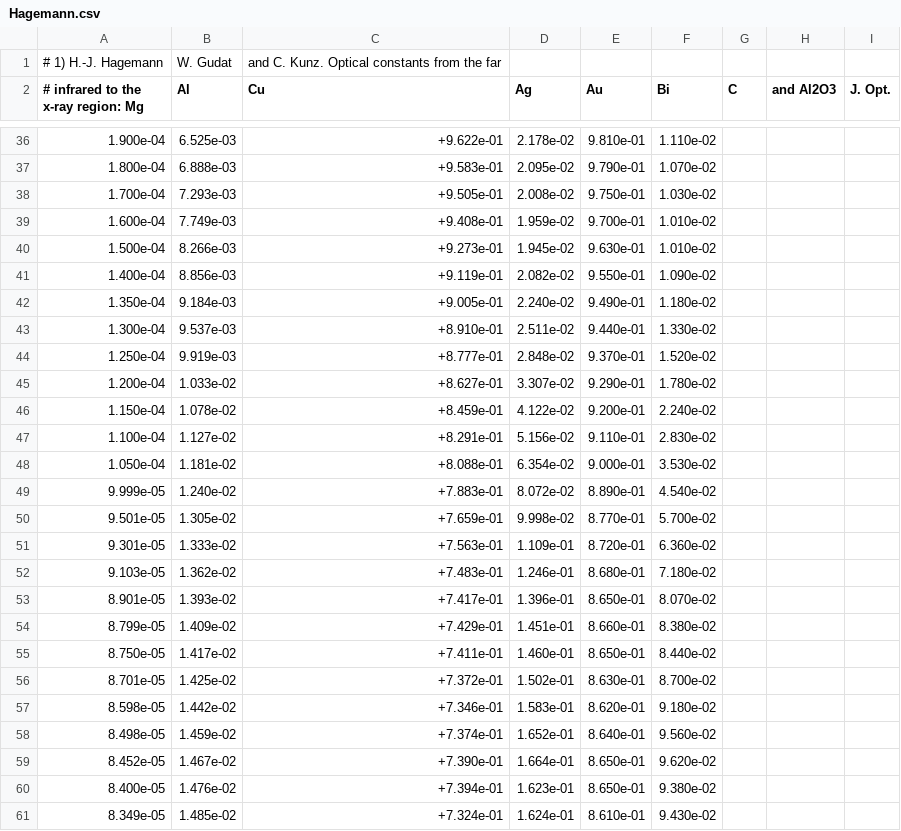
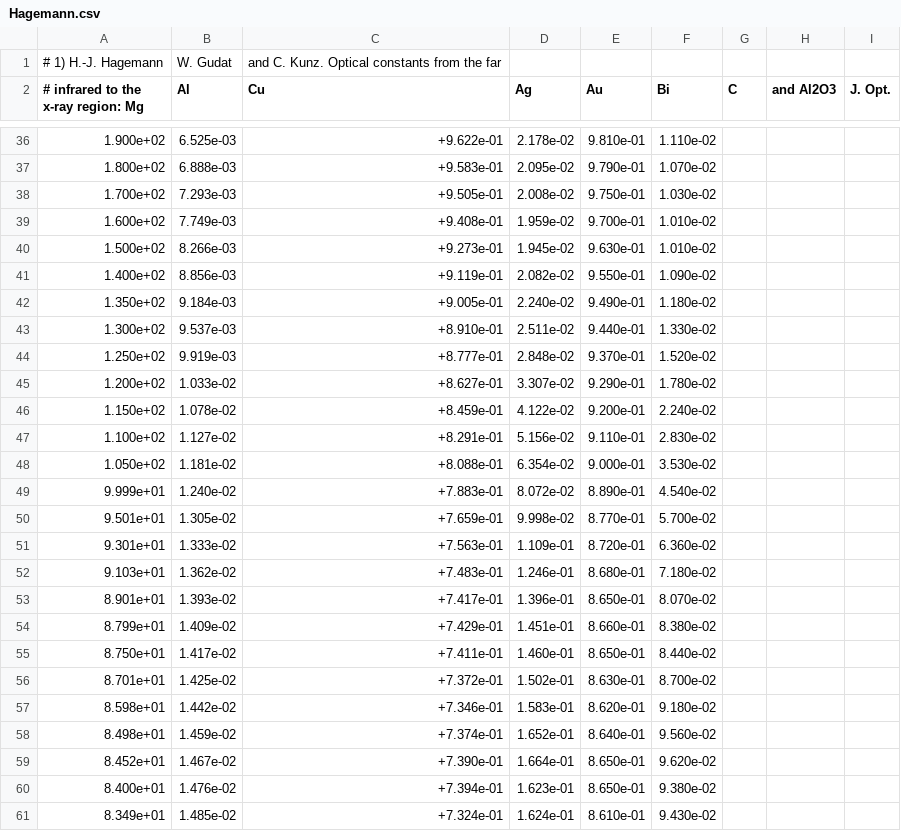
Before and after one commit to michael-hartmann/caps, a CSV file: data/materials/raw/Hagemann.csv, drawn as a sheet; only a part is shown, gaps mark what is left out; the diff covers the shown part only.

```diff
--- a/data/materials/raw/Hagemann.csv
+++ b/data/materials/raw/Hagemann.csv
@@ -36,26 +36,26 @@
-1.900e-04,    6.525e-03,    +9.622e-01,    2.178e-02,    9.810e-01,    1.110e-02
-1.800e-04,    6.888e-03,    +9.583e-01,    2.095e-02,    9.790e-01,    1.070e-02
-1.700e-04,    7.293e-03,    +9.505e-01,    2.008e-02,    9.750e-01,    1.030e-02
-1.600e-04,    7.749e-03,    +9.408e-01,    1.959e-02,    9.700e-01,    1.010e-02
-1.500e-04,    8.266e-03,    +9.273e-01,    1.945e-02,    9.630e-01,    1.010e-02
-1.400e-04,    8.856e-03,    +9.119e-01,    2.082e-02,    9.550e-01,    1.090e-02
-1.350e-04,    9.184e-03,    +9.005e-01,    2.240e-02,    9.490e-01,    1.180e-02
-1.300e-04,    9.537e-03,    +8.910e-01,    2.511e-02,    9.440e-01,    1.330e-02
-1.250e-04,    9.919e-03,    +8.777e-01,    2.848e-02,    9.370e-01,    1.520e-02
-1.200e-04,    1.033e-02,    +8.627e-01,    3.307e-02,    9.290e-01,    1.780e-02
-1.150e-04,    1.078e-02,    +8.459e-01,    4.122e-02,    9.200e-01,    2.240e-02
-1.100e-04,    1.127e-02,    +8.291e-01,    5.156e-02,    9.110e-01,    2.830e-02
-1.050e-04,    1.181e-02,    +8.088e-01,    6.354e-02,    9.000e-01,    3.530e-02
-9.999e-05,    1.240e-02,    +7.883e-01,    8.072e-02,    8.890e-01,    4.540e-02
-9.501e-05,    1.305e-02,    +7.659e-01,    9.998e-02,    8.770e-01,    5.700e-02
-9.301e-05,    1.333e-02,    +7.563e-01,    1.109e-01,    8.720e-01,    6.360e-02
-9.103e-05,    1.362e-02,    +7.483e-01,    1.246e-01,    8.680e-01,    7.180e-02
-8.901e-05,    1.393e-02,    +7.417e-01,    1.396e-01,    8.650e-01,    8.070e-02
-8.799e-05,    1.409e-02,    +7.429e-01,    1.451e-01,    8.660e-01,    8.380e-02
-8.750e-05,    1.417e-02,    +7.411e-01,    1.460e-01,    8.650e-01,    8.440e-02
-8.701e-05,    1.425e-02,    +7.372e-01,    1.502e-01,    8.630e-01,    8.700e-02
-8.598e-05,    1.442e-02,    +7.346e-01,    1.583e-01,    8.620e-01,    9.180e-02
-8.498e-05,    1.459e-02,    +7.374e-01,    1.652e-01,    8.640e-01,    9.560e-02
-8.452e-05,    1.467e-02,    +7.390e-01,    1.664e-01,    8.650e-01,    9.620e-02
-8.400e-05,    1.476e-02,    +7.394e-01,    1.623e-01,    8.650e-01,    9.380e-02
-8.349e-05,    1.485e-02,    +7.324e-01,    1.624e-01,    8.610e-01,    9.430e-02
+1.900e+02,    6.525e-03,    +9.622e-01,    2.178e-02,    9.810e-01,    1.110e-02
+1.800e+02,    6.888e-03,    +9.583e-01,    2.095e-02,    9.790e-01,    1.070e-02
+1.700e+02,    7.293e-03,    +9.505e-01,    2.008e-02,    9.750e-01,    1.030e-02
+1.600e+02,    7.749e-03,    +9.408e-01,    1.959e-02,    9.700e-01,    1.010e-02
+1.500e+02,    8.266e-03,    +9.273e-01,    1.945e-02,    9.630e-01,    1.010e-02
+1.400e+02,    8.856e-03,    +9.119e-01,    2.082e-02,    9.550e-01,    1.090e-02
+1.350e+02,    9.184e-03,    +9.005e-01,    2.240e-02,    9.490e-01,    1.180e-02
+1.300e+02,    9.537e-03,    +8.910e-01,    2.511e-02,    9.440e-01,    1.330e-02
+1.250e+02,    9.919e-03,    +8.777e-01,    2.848e-02,    9.370e-01,    1.520e-02
+1.200e+02,    1.033e-02,    +8.627e-01,    3.307e-02,    9.290e-01,    1.780e-02
+1.150e+02,    1.078e-02,    +8.459e-01,    4.122e-02,    9.200e-01,    2.240e-02
+1.100e+02,    1.127e-02,    +8.291e-01,    5.156e-02,    9.110e-01,    2.830e-02
+1.050e+02,    1.181e-02,    +8.088e-01,    6.354e-02,    9.000e-01,    3.530e-02
+9.999e+01,    1.240e-02,    +7.883e-01,    8.072e-02,    8.890e-01,    4.540e-02
+9.501e+01,    1.305e-02,    +7.659e-01,    9.998e-02,    8.770e-01,    5.700e-02
+9.301e+01,    1.333e-02,    +7.563e-01,    1.109e-01,    8.720e-01,    6.360e-02
+9.103e+01,    1.362e-02,    +7.483e-01,    1.246e-01,    8.680e-01,    7.180e-02
+8.901e+01,    1.393e-02,    +7.417e-01,    1.396e-01,    8.650e-01,    8.070e-02
+8.799e+01,    1.409e-02,    +7.429e-01,    1.451e-01,    8.660e-01,    8.380e-02
+8.750e+01,    1.417e-02,    +7.411e-01,    1.460e-01,    8.650e-01,    8.440e-02
+8.701e+01,    1.425e-02,    +7.372e-01,    1.502e-01,    8.630e-01,    8.700e-02
+8.598e+01,    1.442e-02,    +7.346e-01,    1.583e-01,    8.620e-01,    9.180e-02
+8.498e+01,    1.459e-02,    +7.374e-01,    1.652e-01,    8.640e-01,    9.560e-02
+8.452e+01,    1.467e-02,    +7.390e-01,    1.664e-01,    8.650e-01,    9.620e-02
+8.400e+01,    1.476e-02,    +7.394e-01,    1.623e-01,    8.650e-01,    9.380e-02
+8.349e+01,    1.485e-02,    +7.324e-01,    1.624e-01,    8.610e-01,    9.430e-02
```
Also changed, not shown: 123 edited cells elsewhere in this file.
